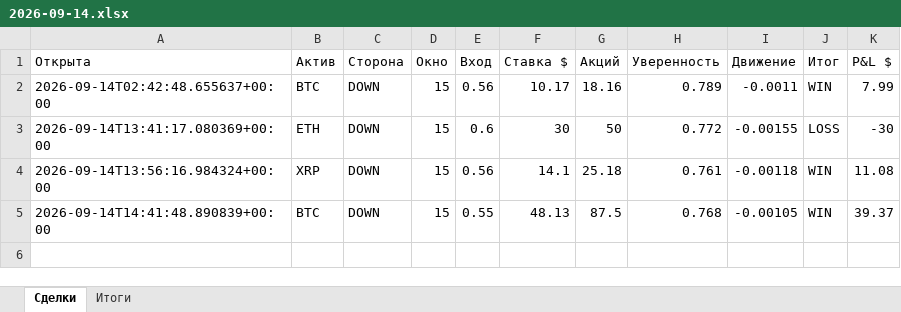
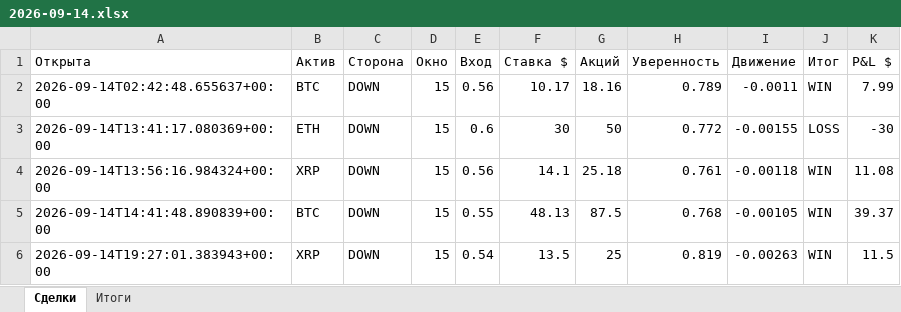
Before and after one commit to n85t594ht5-creator/polybot, an Excel workbook: reports/2026-09-14.xlsx, sheet Сделки, drawn as a sheet; values as stored, in another font and other column widths than the file's, no borders; the diff names each change by its address in the sheet, - before the commit and + after, or states it on an @@ line.

```diff
--- a/reports/2026-09-14.xlsx (sheet Сделки)
+++ b/reports/2026-09-14.xlsx (sheet Сделки)
+row 6: 2026-09-14T19:27:01.383943+00:00 | XRP | DOWN | 15 | 0.54 | 13.5 | 25 | 0.819 | -0.00263 | WIN | 11.5
```
Also changed, not shown: sheet Итоги, reports/2026-09-13.xlsx, 6 other files.
